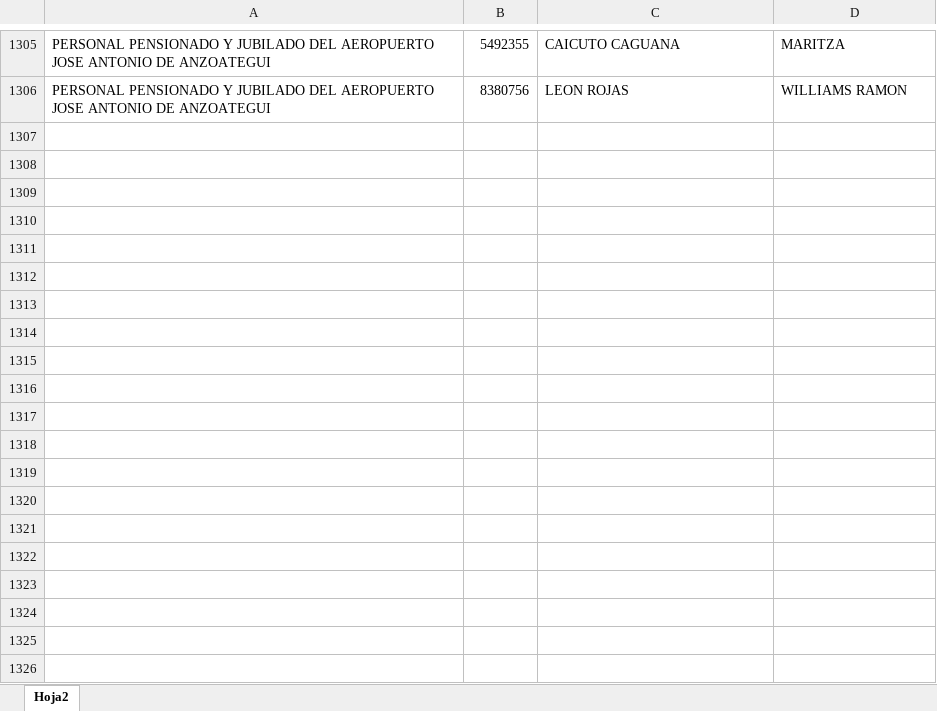
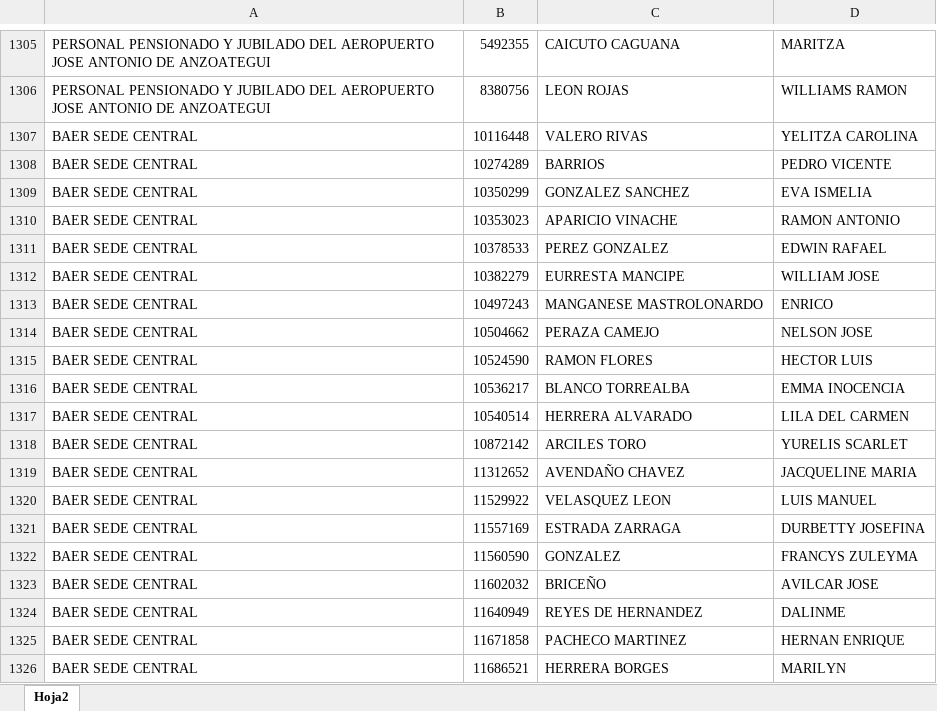
Before and after one commit to juanlvs21/baer-entrevistas-personal, an Excel workbook: src/assets/files/personal.xlsx, sheet Hoja2, drawn as a sheet; only a part is shown, gaps mark what is left out; values as stored, in another font and other column widths than the file's, no borders; the diff covers the shown part only; the diff names each change by its address in the sheet, - before the commit and + after, or states it on an @@ line.

```diff
--- a/src/assets/files/personal.xlsx (sheet Hoja2)
+++ b/src/assets/files/personal.xlsx (sheet Hoja2)
+row 1307: BAER SEDE CENTRAL | 10116448 | VALERO RIVAS | YELITZA CAROLINA
+row 1308: BAER SEDE CENTRAL | 10274289 | BARRIOS | PEDRO VICENTE
+row 1309: BAER SEDE CENTRAL | 10350299 | GONZALEZ SANCHEZ | EVA ISMELIA
+row 1310: BAER SEDE CENTRAL | 10353023 | APARICIO VINACHE | RAMON ANTONIO
+row 1311: BAER SEDE CENTRAL | 10378533 | PEREZ GONZALEZ | EDWIN RAFAEL
+row 1312: BAER SEDE CENTRAL | 10382279 | EURRESTA MANCIPE | WILLIAM JOSE
+row 1313: BAER SEDE CENTRAL | 10497243 | MANGANESE MASTROLONARDO | ENRICO
+row 1314: BAER SEDE CENTRAL | 10504662 | PERAZA CAMEJO | NELSON JOSE
+row 1315: BAER SEDE CENTRAL | 10524590 | RAMON FLORES | HECTOR LUIS
+row 1316: BAER SEDE CENTRAL | 10536217 | BLANCO TORREALBA | EMMA INOCENCIA
+row 1317: BAER SEDE CENTRAL | 10540514 | HERRERA ALVARADO | LILA DEL CARMEN
+row 1318: BAER SEDE CENTRAL | 10872142 | ARCILES TORO | YURELIS SCARLET
+row 1319: BAER SEDE CENTRAL | 11312652 | AVENDAÑO CHAVEZ | JACQUELINE MARIA
+row 1320: BAER SEDE CENTRAL | 11529922 | VELASQUEZ LEON | LUIS MANUEL
+row 1321: BAER SEDE CENTRAL | 11557169 | ESTRADA ZARRAGA | DURBETTY JOSEFINA
+row 1322: BAER SEDE CENTRAL | 11560590 | GONZALEZ | FRANCYS ZULEYMA
+row 1323: BAER SEDE CENTRAL | 11602032 | BRICEÑO | AVILCAR JOSE
+row 1324: BAER SEDE CENTRAL | 11640949 | REYES DE HERNANDEZ | DALINME
+row 1325: BAER SEDE CENTRAL | 11671858 | PACHECO MARTINEZ | HERNAN ENRIQUE
+row 1326: BAER SEDE CENTRAL | 11686521 | HERRERA BORGES | MARILYN
```
Also changed, not shown: 173 added rows elsewhere in this sheet, 2 other files.
